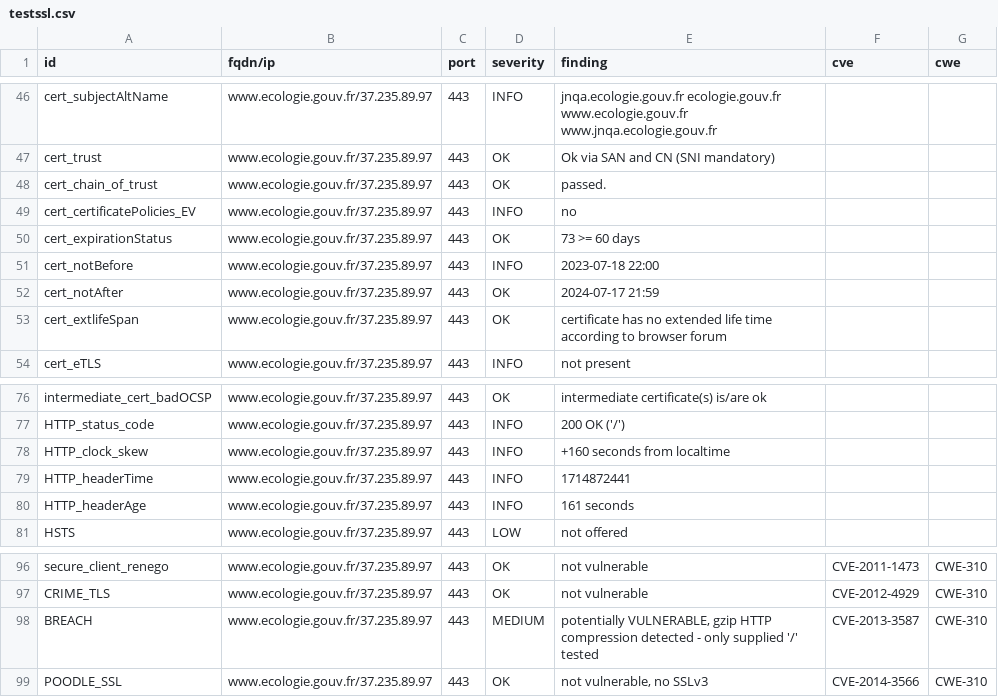
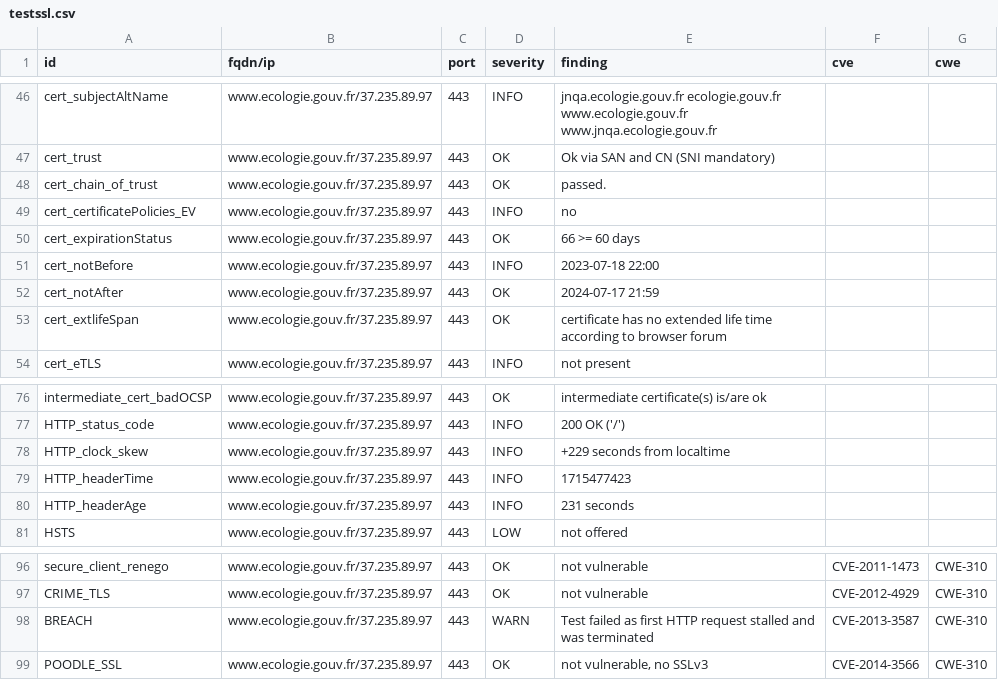
Before and after one commit to MTES-MCT/CGDD-BUN, a CSV file: results/aHR0cHM6Ly93d3cuZWNvbG9naWUuZ291di5mci9vdWlwdWI=/testssl.csv, drawn as a sheet; only a part is shown, gaps mark what is left out.

```diff
--- a/results/aHR0cHM6Ly93d3cuZWNvbG9naWUuZ291di5mci9vdWlwdWI=/testssl.csv
+++ b/results/aHR0cHM6Ly93d3cuZWNvbG9naWUuZ291di5mci9vdWlwdWI=/testssl.csv
@@ -49,3 +49,3 @@
 "cert_certificatePolicies_EV","www.ecologie.gouv.fr/37.235.89.97","443","INFO","no","",""
-"cert_expirationStatus","www.ecologie.gouv.fr/37.235.89.97","443","OK","73 >= 60 days","",""
+"cert_expirationStatus","www.ecologie.gouv.fr/37.235.89.97","443","OK","66 >= 60 days","",""
 "cert_notBefore","www.ecologie.gouv.fr/37.235.89.97","443","INFO","2023-07-18 22:00","",""
@@ -77,5 +77,5 @@
 "HTTP_status_code","www.ecologie.gouv.fr/37.235.89.97","443","INFO","200 OK ('/')","",""
-"HTTP_clock_skew","www.ecologie.gouv.fr/37.235.89.97","443","INFO","+160 seconds from localtime","",""
-"HTTP_headerTime","www.ecologie.gouv.fr/37.235.89.97","443","INFO","1714872441","",""
-"HTTP_headerAge","www.ecologie.gouv.fr/37.235.89.97","443","INFO","161 seconds","",""
+"HTTP_clock_skew","www.ecologie.gouv.fr/37.235.89.97","443","INFO","+229 seconds from localtime","",""
+"HTTP_headerTime","www.ecologie.gouv.fr/37.235.89.97","443","INFO","1715477423","",""
+"HTTP_headerAge","www.ecologie.gouv.fr/37.235.89.97","443","INFO","231 seconds","",""
 "HSTS","www.ecologie.gouv.fr/37.235.89.97","443","LOW","not offered","",""
@@ -97,3 +97,3 @@
 "CRIME_TLS","www.ecologie.gouv.fr/37.235.89.97","443","OK","not vulnerable","CVE-2012-4929","CWE-310"
-"BREACH","www.ecologie.gouv.fr/37.235.89.97","443","MEDIUM","potentially VULNERABLE, gzip HTTP compression detected  - only supplied '/' tested","CVE-2013-3587","CWE-310"
+"BREACH","www.ecologie.gouv.fr/37.235.89.97","443","WARN","Test failed as first HTTP request stalled and was terminated","CVE-2013-3587","CWE-310"
 "POODLE_SSL","www.ecologie.gouv.fr/37.235.89.97","443","OK","not vulnerable, no SSLv3","CVE-2014-3566","CWE-310"
```
Also changed, not shown: 8 other files.
